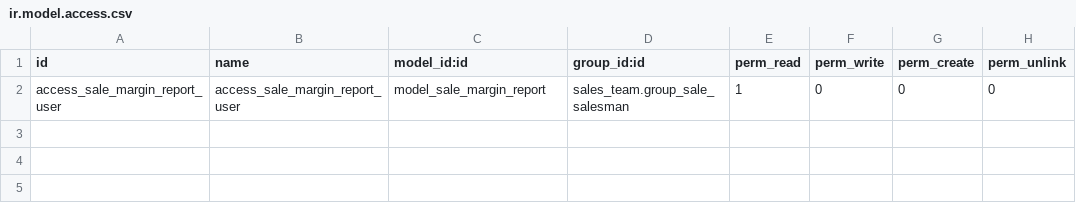
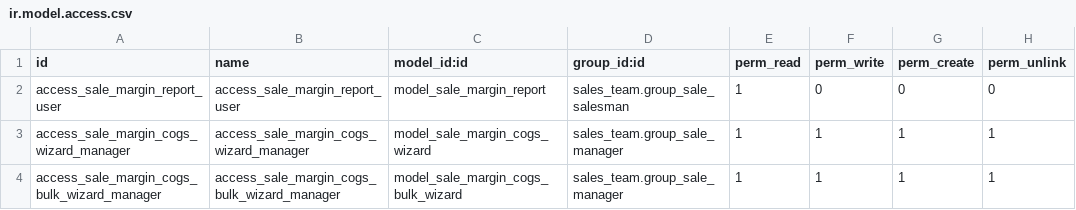
Before and after one commit to home-kouzina/home_kouzina, a CSV file: margin_report/security/ir.model.access.csv, drawn as a sheet; the diff names each change by its address in the sheet, - before the commit and + after, or states it on an @@ line.

Commit message:
[ADD]For Update COGS add wizard for bulk or single data

```diff
--- a/margin_report/security/ir.model.access.csv
+++ b/margin_report/security/ir.model.access.csv
+row 3: access_sale_margin_cogs_wizard_manager | access_sale_margin_cogs_wizard_manager | model_sale_margin_cogs_wizard | sales_team.group_sale_manager | 1 | 1 | 1 | 1
+row 4: access_sale_margin_cogs_bulk_wizard_manager | access_sale_margin_cogs_bulk_wizard_manager | model_sale_margin_cogs_bulk_wizard | sales_team.group_sale_manager | 1 | 1 | 1 | 1
```
Also changed, not shown: 8 other files.
